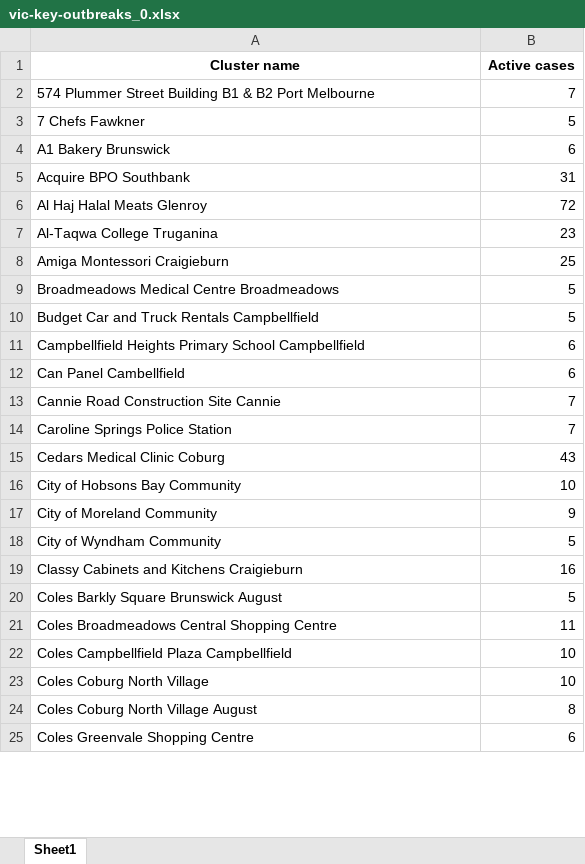
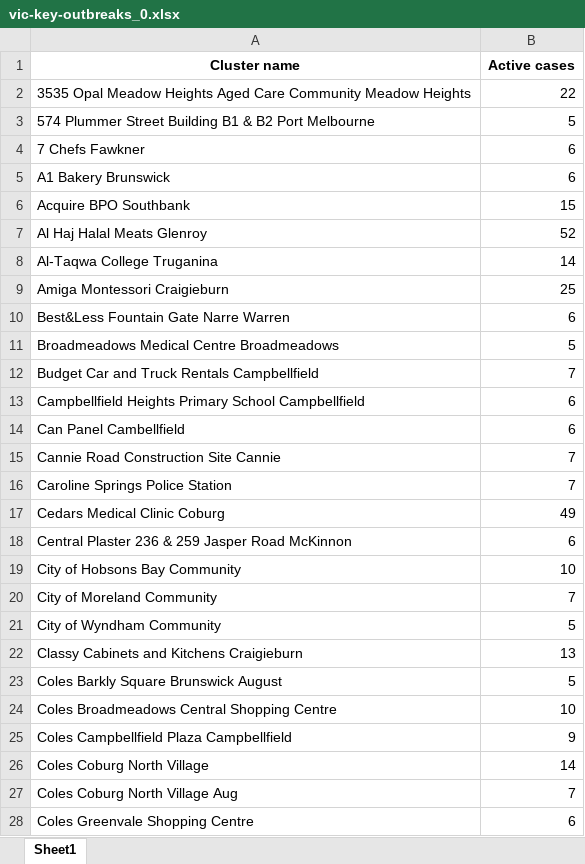
Before and after one commit to Mike-Honey/covid-19-outbreak-paths, an Excel workbook: vic-key-outbreaks_0.xlsx, sheet Sheet1, drawn as a sheet; only a part is shown; values as stored, in another font and other column widths than the file's, no borders; removed rows and columns are numbered as before the commit, all else as after; the diff covers the shown part only; the diff names each change by its address in the sheet, - before the commit and + after, or states it on an @@ line.

```diff
--- a/vic-key-outbreaks_0.xlsx (sheet Sheet1)
+++ b/vic-key-outbreaks_0.xlsx (sheet Sheet1)
+row 2: 3535 Opal Meadow Heights Aged Care Community Meadow Heights | 22
-B3 (Active cases): 7
+B3 (Active cases): 5
-B4 (Active cases): 5
+B4 (Active cases): 6
-B6 (Active cases): 31
+B6 (Active cases): 15
-B7 (Active cases): 72
+B7 (Active cases): 52
-B8 (Active cases): 23
+B8 (Active cases): 14
+row 10: Best&Less Fountain Gate Narre Warren | 6
-B12 (Active cases): 5
+B12 (Active cases): 7
-B17 (Active cases): 43
+B17 (Active cases): 49
+row 18: Central Plaster 236 & 259 Jasper Road McKinnon | 6
-B20 (Active cases): 9
+B20 (Active cases): 7
-B22 (Active cases): 16
+B22 (Active cases): 13
-B24 (Active cases): 11
+B24 (Active cases): 10
-B25 (Active cases): 10
+B25 (Active cases): 9
-B26 (Active cases): 10
+B26 (Active cases): 14
-row 24: Coles Coburg North Village August | 8
+row 27: Coles Coburg North Village Aug | 7
```
Also changed, not shown: 7 added rows, 5 removed rows and 33 edited cells elsewhere in this sheet, vic-key-outbreaks_0_diff.xlsx.
